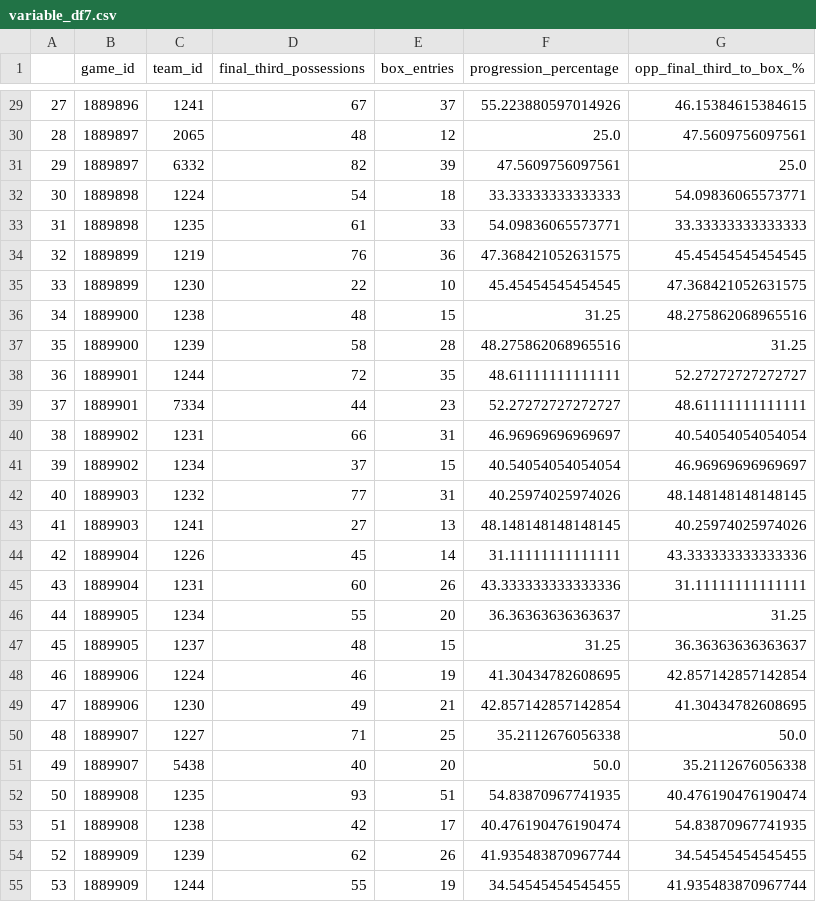
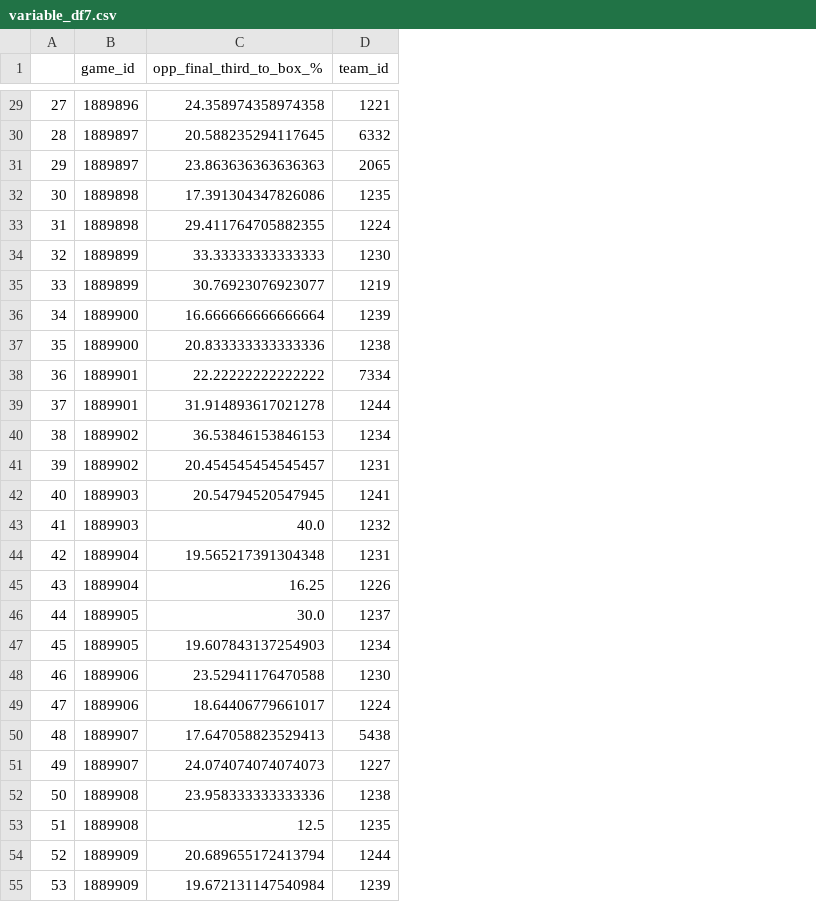
Before and after one commit to JAmerico1898/laboratorio-match-analysis-2025, a CSV file: variable_df7.csv, drawn as a sheet; only a part is shown, gaps mark what is left out; removed rows and columns are numbered as before the commit, all else as after; the diff covers the shown part only; the diff names each change by its address in the sheet, - before the commit and + after, or states it on an @@ line.

```diff
--- a/variable_df7.csv
+++ b/variable_df7.csv
+column C (opp_final_third_to_box_%), rows 29-55: 24.358974358974358 | 20.588235294117645 | 23.863636363636363 | 17.391304347826086 | 29.411764705882355 | 33.33333333333333 | 30.76923076923077 | 16.666666666666664 | 20.833333333333336 | 22.22222222222222 | 31.914893617021278 | 36.53846153846153 | 20.454545454545457 | 20.54794520547945 | 40.0 | 19.565217391304348 | 16.25 | 30.0 | 19.607843137254903 | 23.52941176470588 | 18.64406779661017 | 17.647058823529413 | 24.074074074074073 | 23.958333333333336 | 12.5 | 20.689655172413794 | 19.672131147540984
-column D (final_third_possessions), rows 29-55: 67 | 48 | 82 | 54 | 61 | 76 | 22 | 48 | 58 | 72 | 44 | 66 | 37 | 77 | 27 | 45 | 60 | 55 | 48 | 46 | 49 | 71 | 40 | 93 | 42 | 62 | 55
-column E (box_entries), rows 29-55: 37 | 12 | 39 | 18 | 33 | 36 | 10 | 15 | 28 | 35 | 23 | 31 | 15 | 31 | 13 | 14 | 26 | 20 | 15 | 19 | 21 | 25 | 20 | 51 | 17 | 26 | 19
-column F (progression_percentage), rows 29-55: 55.223880597014926 | 25.0 | 47.5609756097561 | 33.33333333333333 | 54.09836065573771 | 47.368421052631575 | 45.45454545454545 | 31.25 | 48.275862068965516 | 48.61111111111111 | 52.27272727272727 | 46.96969696969697 | 40.54054054054054 | 40.25974025974026 | 48.148148148148145 | 31.11111111111111 | 43.333333333333336 | 36.36363636363637 | 31.25 | 41.30434782608695 | 42.857142857142854 | 35.2112676056338 | 50.0 | 54.83870967741935 | 40.476190476190474 | 41.935483870967744 | 34.54545454545455
-column G (opp_final_third_to_box_%), rows 29-55: 46.15384615384615 | 47.5609756097561 | 25.0 | 54.09836065573771 | 33.33333333333333 | 45.45454545454545 | 47.368421052631575 | 48.275862068965516 | 31.25 | 52.27272727272727 | 48.61111111111111 | 40.54054054054054 | 46.96969696969697 | 48.148148148148145 | 40.25974025974026 | 43.333333333333336 | 31.11111111111111 | 31.25 | 36.36363636363637 | 42.857142857142854 | 41.30434782608695 | 50.0 | 35.2112676056338 | 40.476190476190474 | 54.83870967741935 | 34.54545454545455 | 41.935483870967744
-D29 (team_id): 1241
+D29 (team_id): 1221
-D30 (team_id): 2065
+D30 (team_id): 6332
-D31 (team_id): 6332
+D31 (team_id): 2065
-D32 (team_id): 1224
+D32 (team_id): 1235
-D33 (team_id): 1235
+D33 (team_id): 1224
-D34 (team_id): 1219
+D34 (team_id): 1230
-D35 (team_id): 1230
+D35 (team_id): 1219
-D36 (team_id): 1238
+D36 (team_id): 1239
-D37 (team_id): 1239
+D37 (team_id): 1238
-D38 (team_id): 1244
+D38 (team_id): 7334
-D39 (team_id): 7334
+D39 (team_id): 1244
-D40 (team_id): 1231
+D40 (team_id): 1234
-D41 (team_id): 1234
+D41 (team_id): 1231
-D42 (team_id): 1232
+D42 (team_id): 1241
-D43 (team_id): 1241
+D43 (team_id): 1232
-D44 (team_id): 1226
+D44 (team_id): 1231
-D45 (team_id): 1231
+D45 (team_id): 1226
-D46 (team_id): 1234
+D46 (team_id): 1237
-D47 (team_id): 1237
+D47 (team_id): 1234
-D48 (team_id): 1224
+D48 (team_id): 1230
-D49 (team_id): 1230
+D49 (team_id): 1224
-D50 (team_id): 1227
+D50 (team_id): 5438
-D51 (team_id): 5438
+D51 (team_id): 1227
-D52 (team_id): 1235
+D52 (team_id): 1238
-D53 (team_id): 1238
+D53 (team_id): 1235
-D54 (team_id): 1239
+D54 (team_id): 1244
-D55 (team_id): 1244
+D55 (team_id): 1239
```
Also changed, not shown: 73 edited cells elsewhere in this file, variable_df24.csv, variable_df31.csv, 56 other files.
